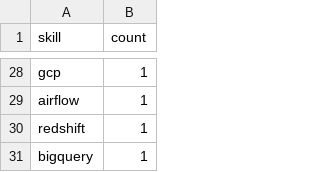
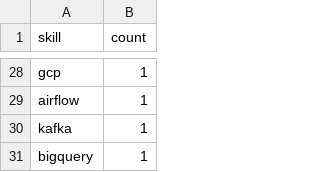
Before and after one commit to Maneeshraja19/job-market-intelligence, a CSV file: data/processed/skill_counts.csv, drawn as a sheet; only a part is shown, gaps mark what is left out; the diff covers the shown part only.

```diff
--- a/data/processed/skill_counts.csv
+++ b/data/processed/skill_counts.csv
@@ -29,3 +29,3 @@ gcp,1
 airflow,1
-redshift,1
+kafka,1
 bigquery,1
```
Also changed, not shown: 7 added rows, 7 removed rows and 8 edited cells elsewhere in this file, data/processed/job_postings_with_skills.csv.
